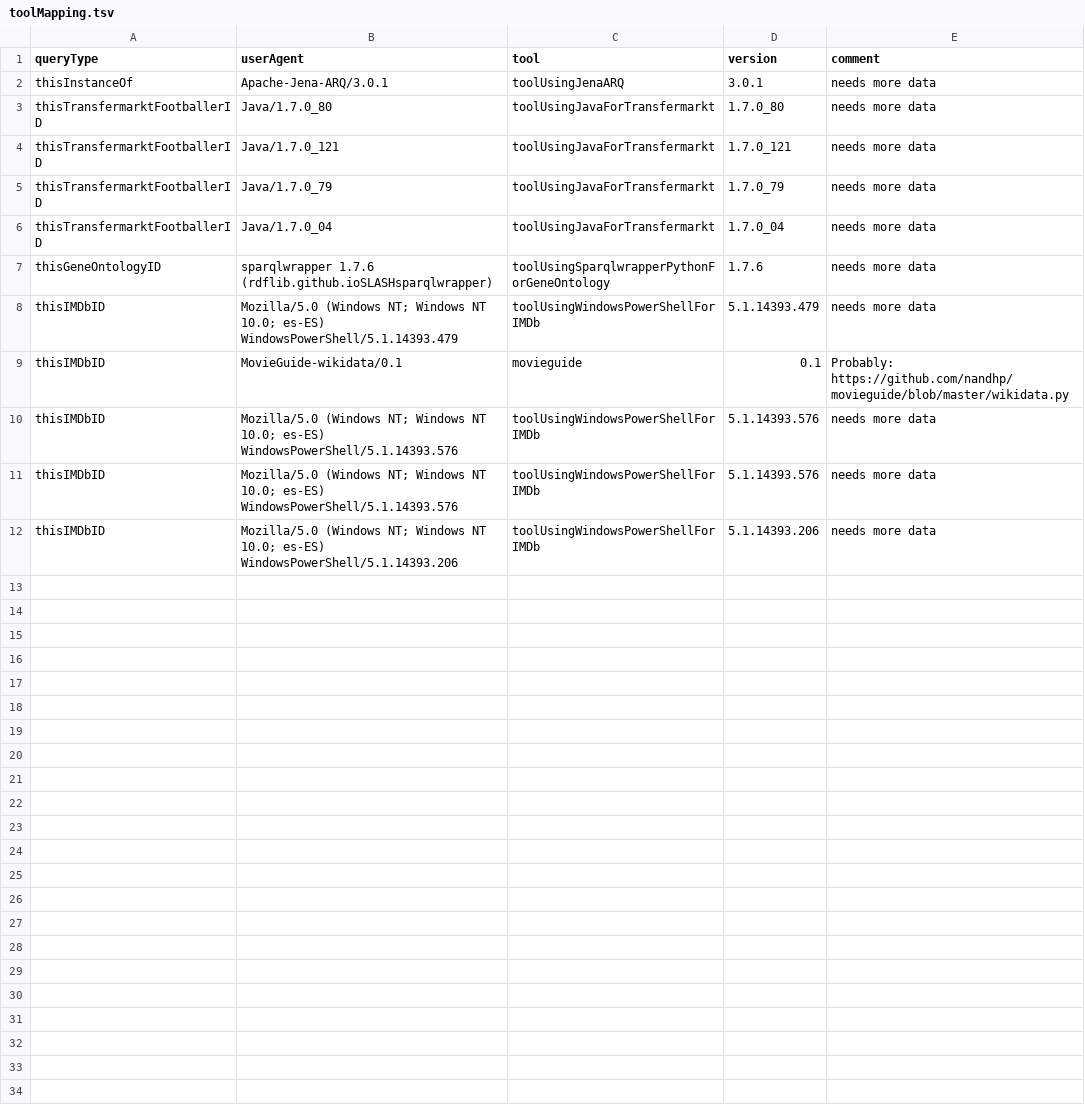
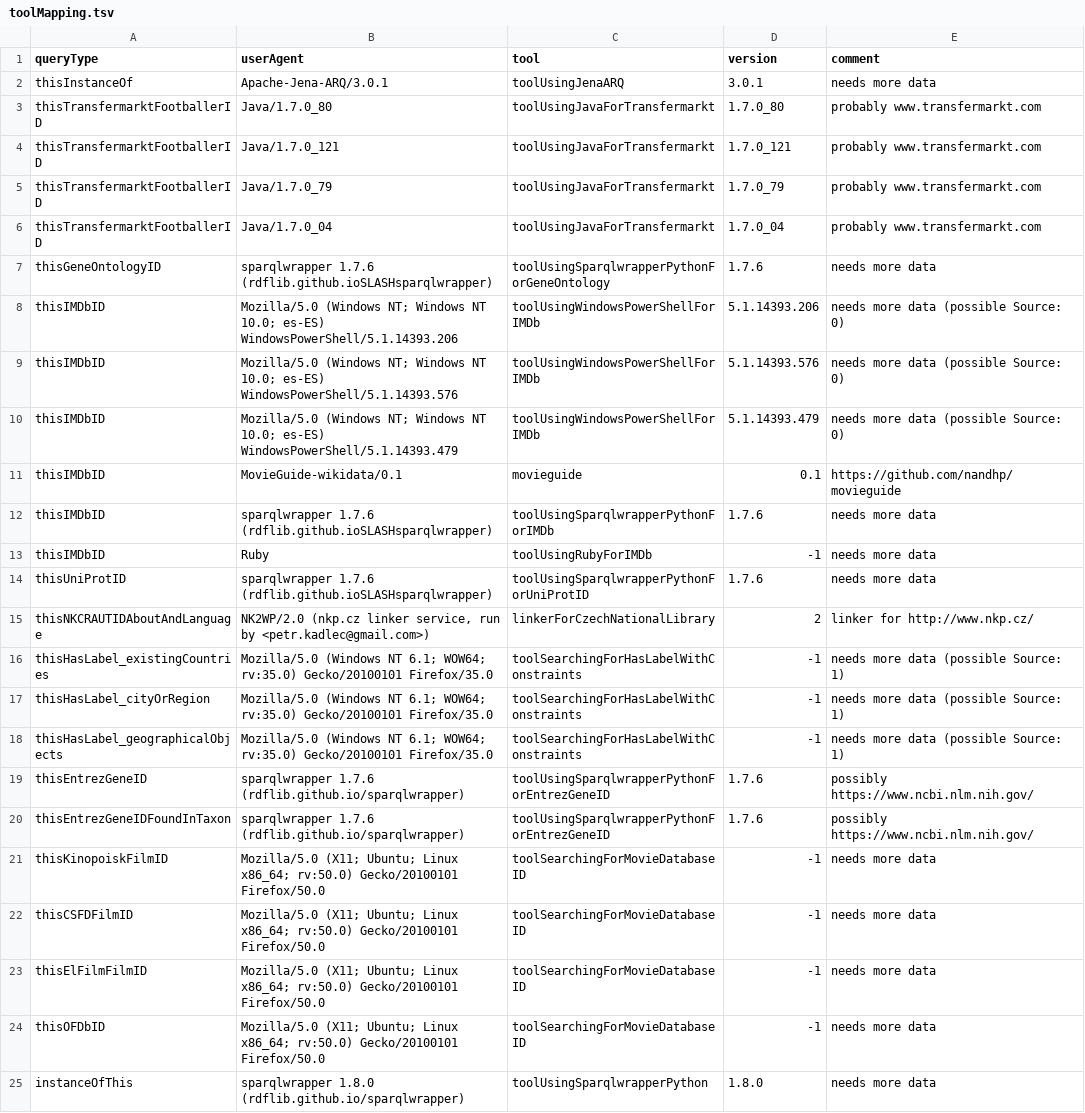
Before and after one commit to Wikidata/QueryAnalysis, a TSV file: preBuildQueryTypeFiles/toolMapping.tsv, drawn as a sheet.

Commit message:
Added more query-Types

```diff
--- a/preBuildQueryTypeFiles/toolMapping.tsv
+++ b/preBuildQueryTypeFiles/toolMapping.tsv
@@ -2,11 +2,24 @@ queryType	userAgent	tool	version	comment
 thisInstanceOf	Apache-Jena-ARQ/3.0.1	toolUsingJenaARQ	3.0.1	needs more data
-thisTransfermarktFootballerID	Java/1.7.0_80	toolUsingJavaForTransfermarkt	1.7.0_80	needs more data
-thisTransfermarktFootballerID	Java/1.7.0_121	toolUsingJavaForTransfermarkt	1.7.0_121	needs more data
-thisTransfermarktFootballerID	Java/1.7.0_79	toolUsingJavaForTransfermarkt	1.7.0_79	needs more data
-thisTransfermarktFootballerID	Java/1.7.0_04	toolUsingJavaForTransfermarkt	1.7.0_04	needs more data
+thisTransfermarktFootballerID	Java/1.7.0_80	toolUsingJavaForTransfermarkt	1.7.0_80	probably www.transfermarkt.com
+thisTransfermarktFootballerID	Java/1.7.0_121	toolUsingJavaForTransfermarkt	1.7.0_121	probably www.transfermarkt.com
+thisTransfermarktFootballerID	Java/1.7.0_79	toolUsingJavaForTransfermarkt	1.7.0_79	probably www.transfermarkt.com
+thisTransfermarktFootballerID	Java/1.7.0_04	toolUsingJavaForTransfermarkt	1.7.0_04	probably www.transfermarkt.com
 thisGeneOntologyID	sparqlwrapper 1.7.6 (rdflib.github.ioSLASHsparqlwrapper)	toolUsingSparqlwrapperPythonForGeneOntology	1.7.6	needs more data
-thisIMDbID	Mozilla/5.0 (Windows NT; Windows NT 10.0; es-ES) WindowsPowerShell/5.1.14393.479	toolUsingWindowsPowerShellForIMDb	5.1.14393.479	needs more data
-thisIMDbID	MovieGuide-wikidata/0.1	movieguide	0.1	Probably: https://github.com/nandhp/movieguide/blob/master/wikidata.py
-thisIMDbID	Mozilla/5.0 (Windows NT; Windows NT 10.0; es-ES) WindowsPowerShell/5.1.14393.576	toolUsingWindowsPowerShellForIMDb	5.1.14393.576	needs more data
-thisIMDbID	Mozilla/5.0 (Windows NT; Windows NT 10.0; es-ES) WindowsPowerShell/5.1.14393.576	toolUsingWindowsPowerShellForIMDb	5.1.14393.576	needs more data
-thisIMDbID	Mozilla/5.0 (Windows NT; Windows NT 10.0; es-ES) WindowsPowerShell/5.1.14393.206	toolUsingWindowsPowerShellForIMDb	5.1.14393.206	needs more data
+thisIMDbID	Mozilla/5.0 (Windows NT; Windows NT 10.0; es-ES) WindowsPowerShell/5.1.14393.206	toolUsingWindowsPowerShellForIMDb	5.1.14393.206	needs more data (possible Source: 0)
+thisIMDbID	Mozilla/5.0 (Windows NT; Windows NT 10.0; es-ES) WindowsPowerShell/5.1.14393.576	toolUsingWindowsPowerShellForIMDb	5.1.14393.576	needs more data (possible Source: 0)
+thisIMDbID	Mozilla/5.0 (Windows NT; Windows NT 10.0; es-ES) WindowsPowerShell/5.1.14393.479	toolUsingWindowsPowerShellForIMDb	5.1.14393.479	needs more data (possible Source: 0)
+thisIMDbID	MovieGuide-wikidata/0.1	movieguide	0.1	https://github.com/nandhp/movieguide
+thisIMDbID	sparqlwrapper 1.7.6 (rdflib.github.ioSLASHsparqlwrapper)	toolUsingSparqlwrapperPythonForIMDb	1.7.6	needs more data
+thisIMDbID	Ruby	toolUsingRubyForIMDb	-1	needs more data
+thisUniProtID	sparqlwrapper 1.7.6 (rdflib.github.ioSLASHsparqlwrapper)	toolUsingSparqlwrapperPythonForUniProtID	1.7.6	needs more data
+thisNKCRAUTIDAboutAndLanguage	NK2WP/2.0 (nkp.cz linker service, run by <petr.kadlec@gmail.com>)	linkerForCzechNationalLibrary	2	linker for http://www.nkp.cz/
+thisHasLabel_existingCountries	Mozilla/5.0 (Windows NT 6.1; WOW64; rv:35.0) Gecko/20100101 Firefox/35.0	toolSearchingForHasLabelWithConstraints	-1	needs more data (possible Source: 1)
+thisHasLabel_cityOrRegion	Mozilla/5.0 (Windows NT 6.1; WOW64; rv:35.0) Gecko/20100101 Firefox/35.0	toolSearchingForHasLabelWithConstraints	-1	needs more data (possible Source: 1)
+thisHasLabel_geographicalObjects	Mozilla/5.0 (Windows NT 6.1; WOW64; rv:35.0) Gecko/20100101 Firefox/35.0	toolSearchingForHasLabelWithConstraints	-1	needs more data (possible Source: 1)
+thisEntrezGeneID	sparqlwrapper 1.7.6 (rdflib.github.io/sparqlwrapper)	toolUsingSparqlwrapperPythonForEntrezGeneID	1.7.6	possibly https://www.ncbi.nlm.nih.gov/
+thisEntrezGeneIDFoundInTaxon	sparqlwrapper 1.7.6 (rdflib.github.io/sparqlwrapper)	toolUsingSparqlwrapperPythonForEntrezGeneID	1.7.6	possibly https://www.ncbi.nlm.nih.gov/
+thisKinopoiskFilmID	Mozilla/5.0 (X11; Ubuntu; Linux x86_64; rv:50.0) Gecko/20100101 Firefox/50.0	toolSearchingForMovieDatabaseID	-1	needs more data
+thisCSFDFilmID	Mozilla/5.0 (X11; Ubuntu; Linux x86_64; rv:50.0) Gecko/20100101 Firefox/50.0	toolSearchingForMovieDatabaseID	-1	needs more data
+thisElFilmFilmID	Mozilla/5.0 (X11; Ubuntu; Linux x86_64; rv:50.0) Gecko/20100101 Firefox/50.0	toolSearchingForMovieDatabaseID	-1	needs more data
+thisOFDbID	Mozilla/5.0 (X11; Ubuntu; Linux x86_64; rv:50.0) Gecko/20100101 Firefox/50.0	toolSearchingForMovieDatabaseID	-1	needs more data
+instanceOfThis	sparqlwrapper 1.8.0 (rdflib.github.io/sparqlwrapper)	toolUsingSparqlwrapperPython	1.8.0	needs more data
```
Also changed, not shown: 13 other files.
